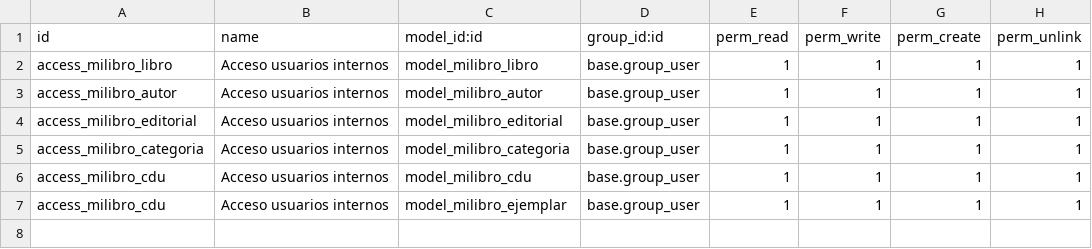
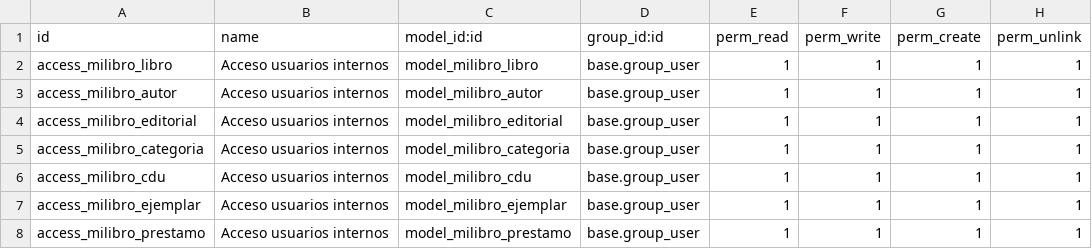
Before and after one commit to josemariagonzalezcabalero/odoo_addons, a CSV file: milibro/security/ir.model.access.csv, drawn as a sheet.

Commit message:
MILIBRO, PRACTICA 14

```diff
--- a/milibro/security/ir.model.access.csv
+++ b/milibro/security/ir.model.access.csv
@@ -6,2 +6,3 @@ access_milibro_categoria,Acceso usuarios internos,model_milibro_categoria,base.g
 access_milibro_cdu,Acceso usuarios internos,model_milibro_cdu,base.group_user,1,1,1,1
-access_milibro_cdu,Acceso usuarios internos,model_milibro_ejemplar,base.group_user,1,1,1,1
+access_milibro_ejemplar,Acceso usuarios internos,model_milibro_ejemplar,base.group_user,1,1,1,1
+access_milibro_prestamo,Acceso usuarios internos,model_milibro_prestamo,base.group_user,1,1,1,1
```
Also changed, not shown: 1 other file.
